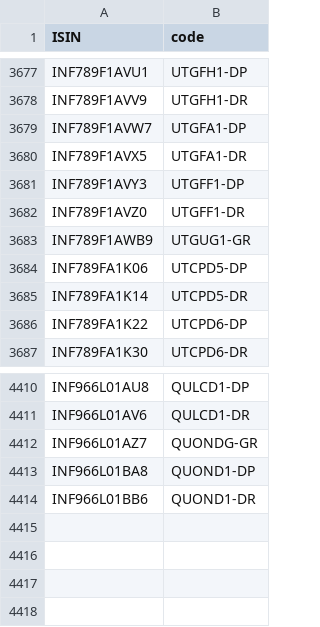
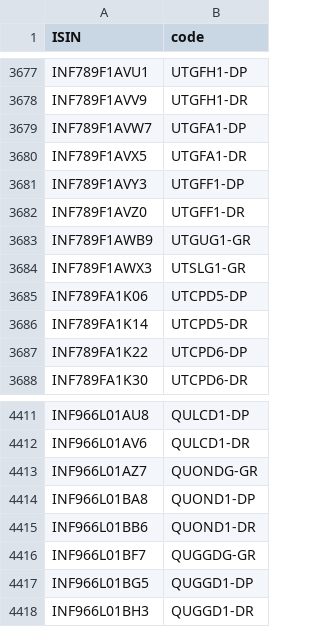
Before and after one commit to captn3m0/mf.captnemo.in, a CSV file: _data/lookup.csv, drawn as a sheet; only a part is shown, gaps mark what is left out.

```diff
--- a/_data/lookup.csv
+++ b/_data/lookup.csv
@@ -3683,2 +3683,3 @@ ISIN,code
 "INF789F1AWB9","UTGUG1-GR"
+"INF789F1AWX3","UTSLG1-GR"
 "INF789FA1K06","UTCPD5-DP"
@@ -4414 +4415,4 @@ ISIN,code
 "INF966L01BB6","QUOND1-DR"
+"INF966L01BF7","QUGGDG-GR"
+"INF966L01BG5","QUGGD1-DP"
+"INF966L01BH3","QUGGD1-DR"
```
Also changed, not shown: 1 other file.
